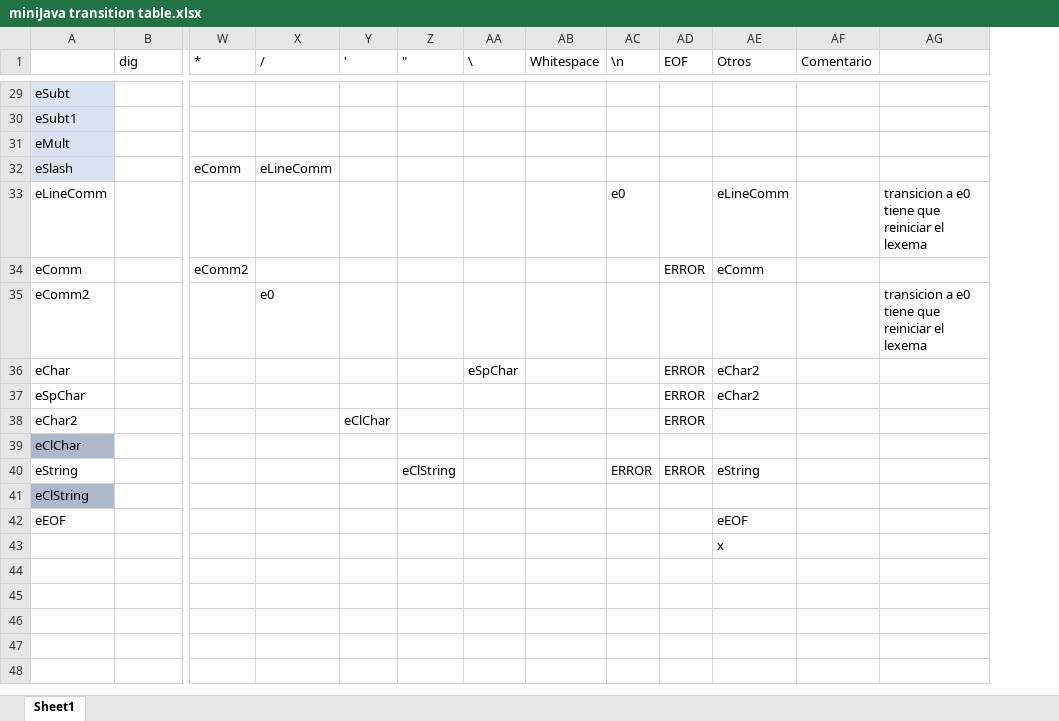
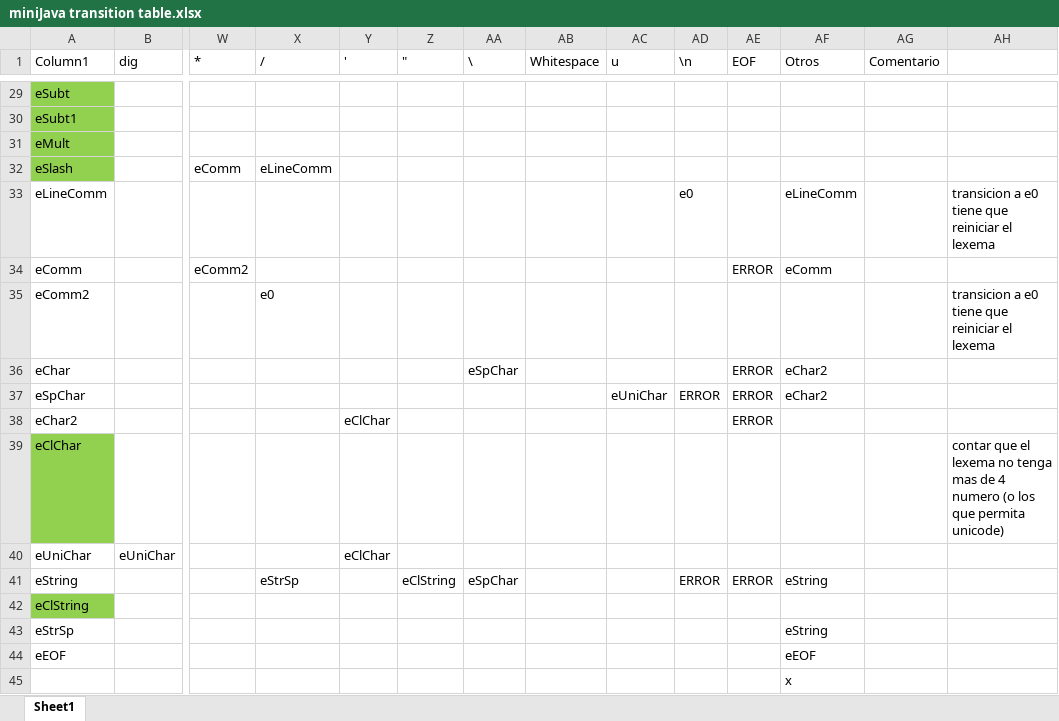
Before and after one commit to BonannoPablo/MiniJava-Compiler, an Excel workbook: docs/miniJava transition table.xlsx, sheet Sheet1, drawn as a sheet; only a part is shown, gaps mark what is left out; values as stored, in another font and other column widths than the file's, no borders; table styles not drawn; addresses are those after the commit; rows hold the shown columns only; the diff covers the shown part only; the diff names each change by its address in the sheet, - before the commit and + after, or states it on an @@ line.

Commit message:
Completed transition table

```diff
--- a/docs/miniJava transition table.xlsx (sheet Sheet1)
+++ b/docs/miniJava transition table.xlsx (sheet Sheet1)
+column AC (u), row 37: eUniChar
-A1: (empty)
+A1: Column1
-A29:A32 fill: #DAE3F3
+A29:A32 fill: #92D050
-AD37 (\n): (empty)
+AD37 (\n): ERROR
-A39 fill: #ADB9CA
+A39 fill: #92D050
-AH39: (empty)
+AH39: contar que el lexema no tenga mas de 4 numero (o los que permita unicode)
+row 40: eUniChar | eUniChar |  |  | eClChar
-X41 (/): (empty)
+X41 (/): eStrSp
-AA41 (\): (empty)
+AA41 (\): eSpChar
-A42 fill: #ADB9CA
+A42 fill: #92D050
+row 43: eStrSp |  |  |  |  |  |  |  |  |  |  | eString
```
Also changed, not shown: cell formats elsewhere in this sheet, 2 other files.
